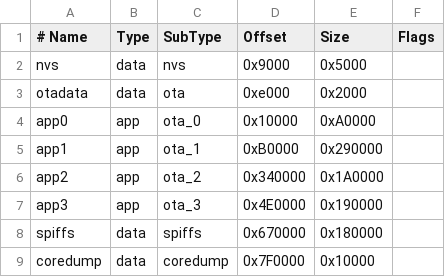
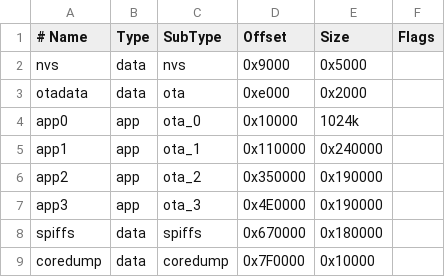
Before and after one commit to DH1994/ElegantOtaMultiPart, a CSV file: partitions_ota_4_8MB.csv, drawn as a sheet.

```diff
--- a/partitions_ota_4_8MB.csv
+++ b/partitions_ota_4_8MB.csv
@@ -3,5 +3,5 @@ nvs, data, nvs, 0x9000, 0x5000,
 otadata, data, ota, 0xe000, 0x2000,
-app0, app, ota_0, 0x10000, 0xA0000,
-app1, app, ota_1, 0xB0000, 0x290000,
-app2, app, ota_2, 0x340000, 0x1A0000,
+app0, app, ota_0, 0x10000, 1024k,
+app1, app, ota_1, 0x110000, 0x240000,
+app2, app, ota_2, 0x350000, 0x190000,
 app3, app, ota_3, 0x4E0000, 0x190000,
```
Also changed, not shown: 3 other files.
